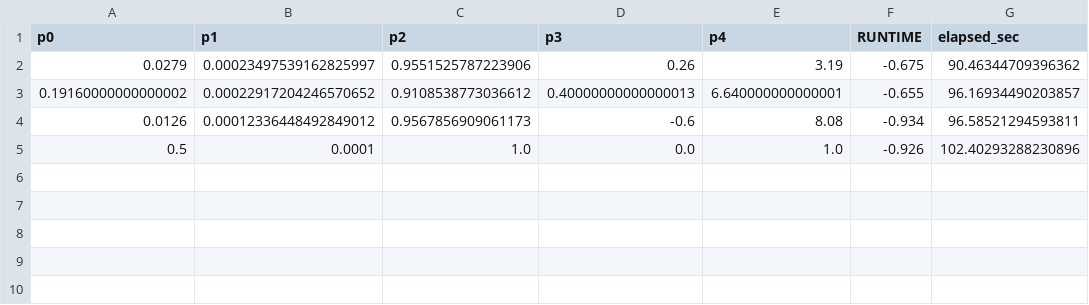
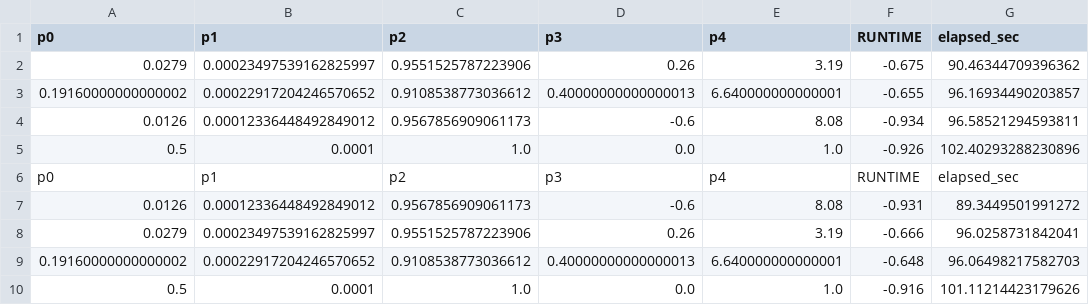
Before and after one commit to ytopt-team/ytopt-libensemble, a CSV file: ytopt-libe-svms/mkh/ytopt-libe/results.csv, drawn as a sheet; the diff names each change by its address in the sheet, - before the commit and + after, or states it on an @@ line.

```diff
--- a/ytopt-libe-svms/mkh/ytopt-libe/results.csv
+++ b/ytopt-libe-svms/mkh/ytopt-libe/results.csv
+row 6: p0 | p1 | p2 | p3 | p4 | RUNTIME | elapsed_sec
+row 7: 0.0126 | 0.00012336448492849012 | 0.9567856909061173 | -0.6 | 8.08 | -0.931 | 89.3449501991272
+row 8: 0.0279 | 0.00023497539162825997 | 0.9551525787223906 | 0.26 | 3.19 | -0.666 | 96.0258731842041
+row 9: 0.19160000000000002 | 0.00022917204246570652 | 0.9108538773036612 | 0.40000000000000013 | 6.640000000000001 | -0.648 | 96.06498217582703
+row 10: 0.5 | 0.0001 | 1.0 | 0.0 | 1.0 | -0.916 | 101.11214423179626
```
Also changed, not shown: 2 other files.
